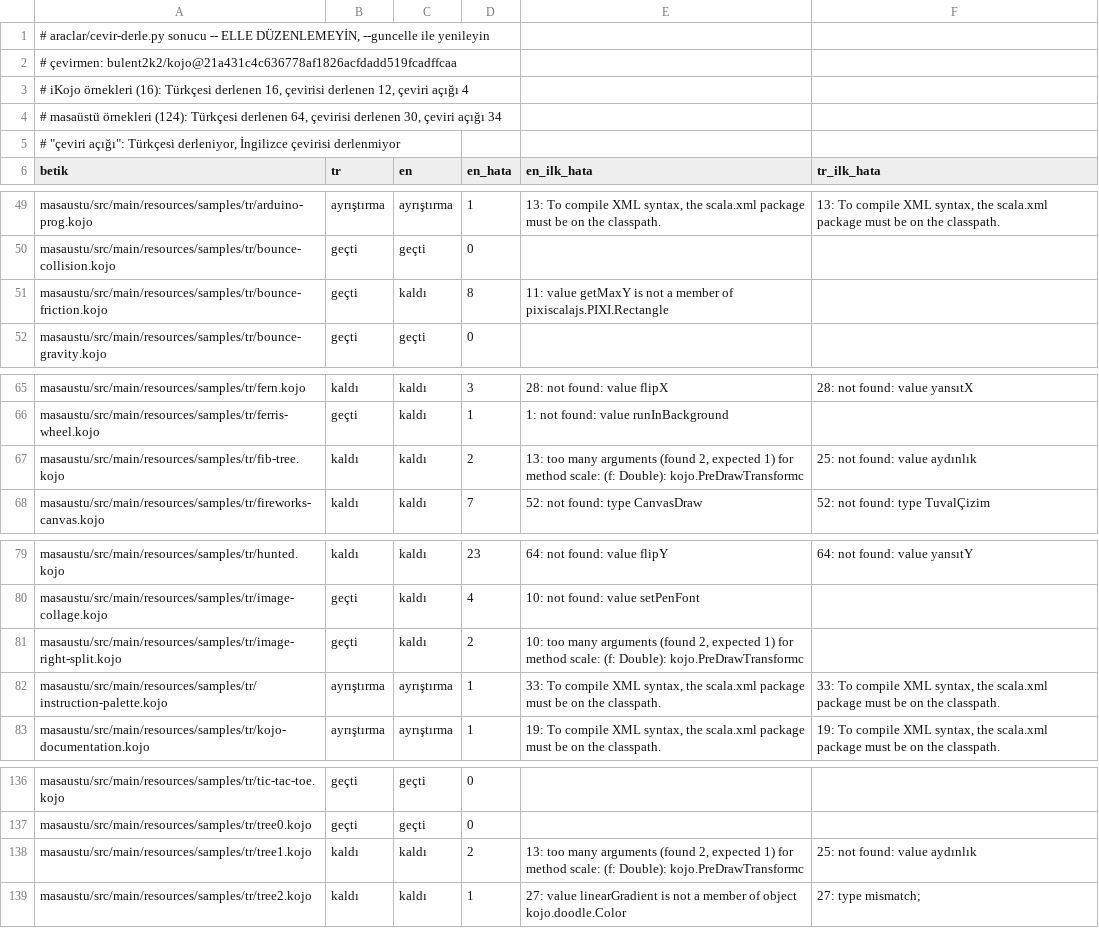
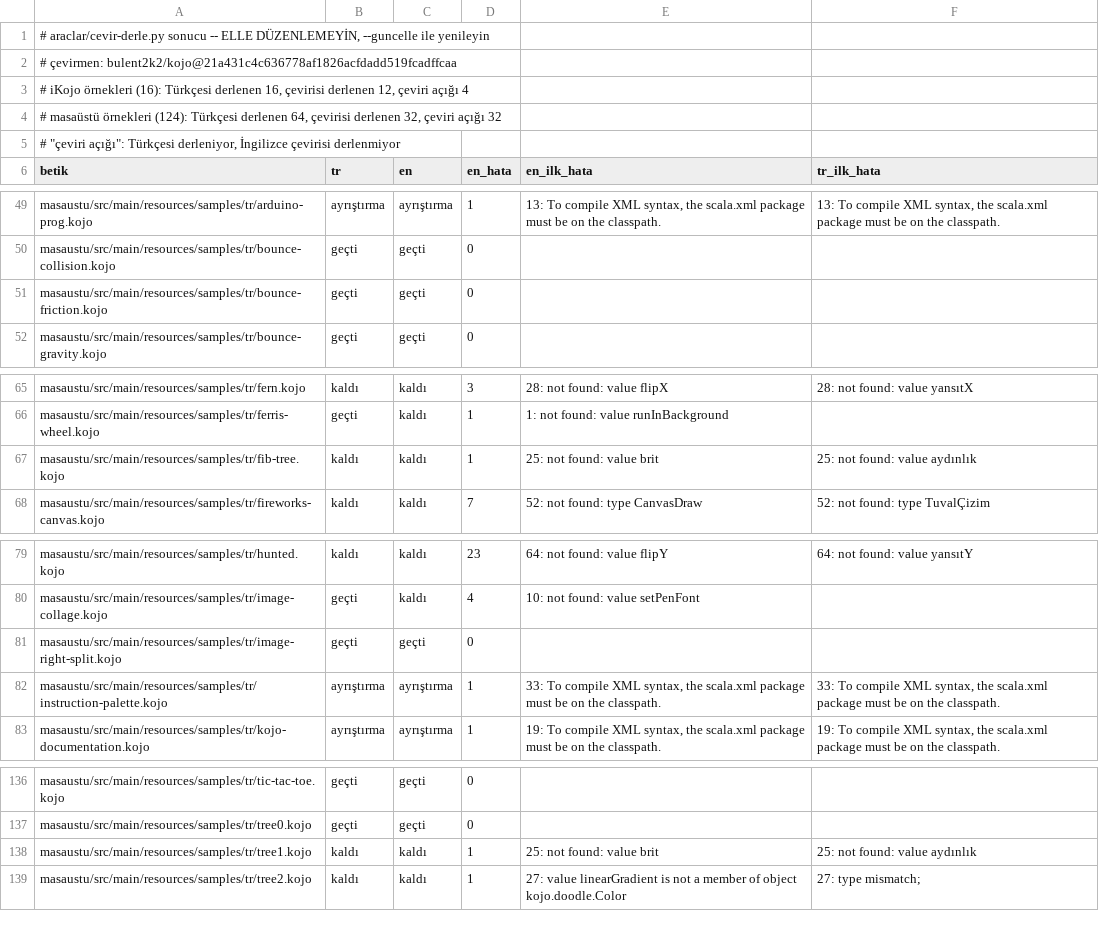
Before and after one commit to bulent2k2/kojojs-dev, a TSV file: araclar/cevir-derle.tsv, drawn as a sheet; only a part is shown, gaps mark what is left out.

```diff
--- a/araclar/cevir-derle.tsv
+++ b/araclar/cevir-derle.tsv
@@ -3,3 +3,3 @@
 # iKojo örnekleri (16): Türkçesi derlenen 16, çevirisi derlenen 12, çeviri açığı 4
-# masaüstü örnekleri (124): Türkçesi derlenen 64, çevirisi derlenen 30, çeviri açığı 34
+# masaüstü örnekleri (124): Türkçesi derlenen 64, çevirisi derlenen 32, çeviri açığı 32
 # "çeviri açığı": Türkçesi derleniyor, İngilizce çevirisi derlenmiyor
@@ -50,3 +50,3 @@ masaustu/src/main/resources/samples/tr/arduino-prog.kojo	ayrıştırma	ayrışt
 masaustu/src/main/resources/samples/tr/bounce-collision.kojo	geçti	geçti	0		
-masaustu/src/main/resources/samples/tr/bounce-friction.kojo	geçti	kaldı	8	11: value getMaxY is not a member of pixiscalajs.PIXI.Rectangle	
+masaustu/src/main/resources/samples/tr/bounce-friction.kojo	geçti	geçti	0		
 masaustu/src/main/resources/samples/tr/bounce-gravity.kojo	geçti	geçti	0		
@@ -66,3 +66,3 @@ masaustu/src/main/resources/samples/tr/fern.kojo	kaldı	kaldı	3	28: not found:
 masaustu/src/main/resources/samples/tr/ferris-wheel.kojo	geçti	kaldı	1	1: not found: value runInBackground	
-masaustu/src/main/resources/samples/tr/fib-tree.kojo	kaldı	kaldı	2	13: too many arguments (found 2, expected 1) for method scale: (f: Double): kojo.PreDrawTransformc	25: not found: value aydınlık
+masaustu/src/main/resources/samples/tr/fib-tree.kojo	kaldı	kaldı	1	25: not found: value brit	25: not found: value aydınlık
 masaustu/src/main/resources/samples/tr/fireworks-canvas.kojo	kaldı	kaldı	7	52: not found: type CanvasDraw	52: not found: type TuvalÇizim
@@ -80,3 +80,3 @@ masaustu/src/main/resources/samples/tr/hunted.kojo	kaldı	kaldı	23	64: not foun
 masaustu/src/main/resources/samples/tr/image-collage.kojo	geçti	kaldı	4	10: not found: value setPenFont	
-masaustu/src/main/resources/samples/tr/image-right-split.kojo	geçti	kaldı	2	10: too many arguments (found 2, expected 1) for method scale: (f: Double): kojo.PreDrawTransformc	
+masaustu/src/main/resources/samples/tr/image-right-split.kojo	geçti	geçti	0		
 masaustu/src/main/resources/samples/tr/instruction-palette.kojo	ayrıştırma	ayrıştırma	1	33: To compile XML syntax, the scala.xml package must be on the classpath.	33: To compile XML syntax, the scala.xml package must be on the classpath.
@@ -137,3 +137,3 @@ masaustu/src/main/resources/samples/tr/tic-tac-toe.kojo	geçti	geçti	0
 masaustu/src/main/resources/samples/tr/tree0.kojo	geçti	geçti	0		
-masaustu/src/main/resources/samples/tr/tree1.kojo	kaldı	kaldı	2	13: too many arguments (found 2, expected 1) for method scale: (f: Double): kojo.PreDrawTransformc	25: not found: value aydınlık
+masaustu/src/main/resources/samples/tr/tree1.kojo	kaldı	kaldı	1	25: not found: value brit	25: not found: value aydınlık
 masaustu/src/main/resources/samples/tr/tree2.kojo	kaldı	kaldı	1	27: value linearGradient is not a member of object kojo.doodle.Color	27: type mismatch;
```
Also changed, not shown: 2 other files.
